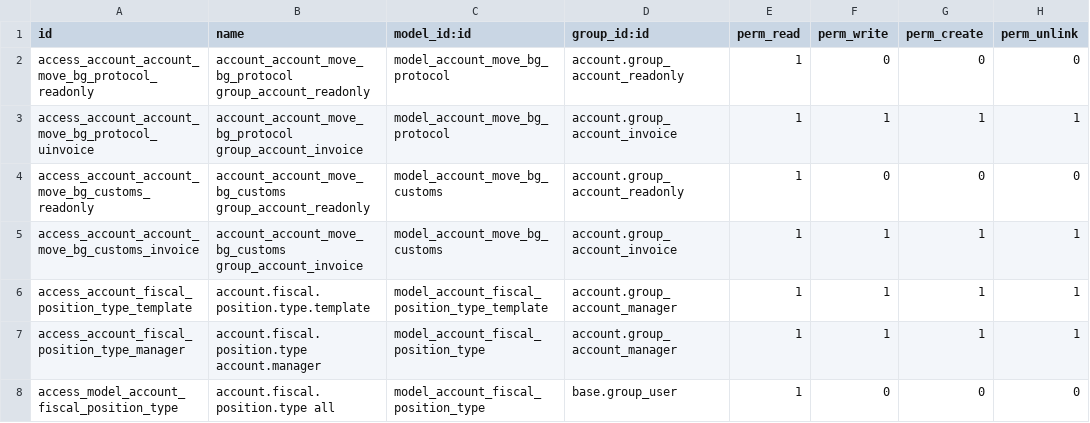
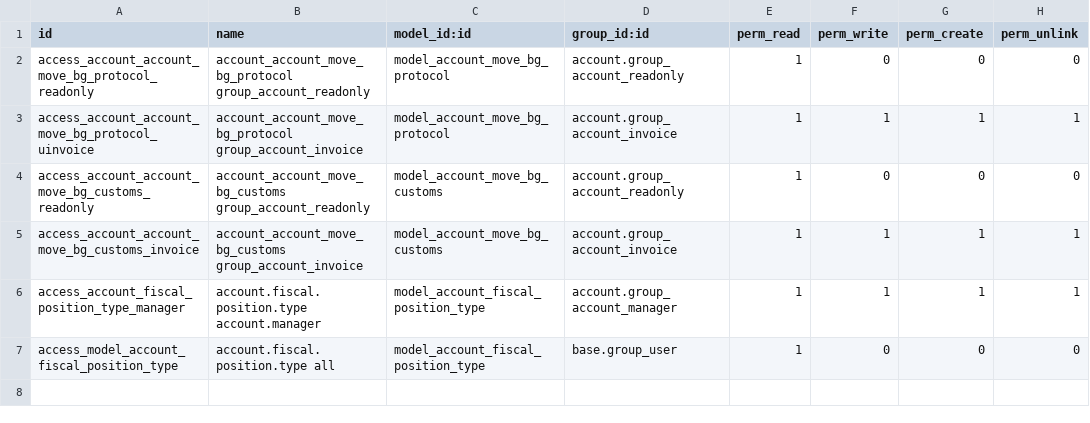
Before and after one commit to rosenvladimirov/l10n-bulgaria, a CSV file: l10n_bg_tax_admin/security/ir.model.access.csv, drawn as a sheet; the diff names each change by its address in the sheet, - before the commit and + after, or states it on an @@ line.

```diff
--- a/l10n_bg_tax_admin/security/ir.model.access.csv
+++ b/l10n_bg_tax_admin/security/ir.model.access.csv
-row 6: access_account_fiscal_position_type_template | account.fiscal.position.type.template | model_account_fiscal_position_type_template | account.group_account_manager | 1 | 1 | 1 | 1
```
Also changed, not shown: 51 other files.
